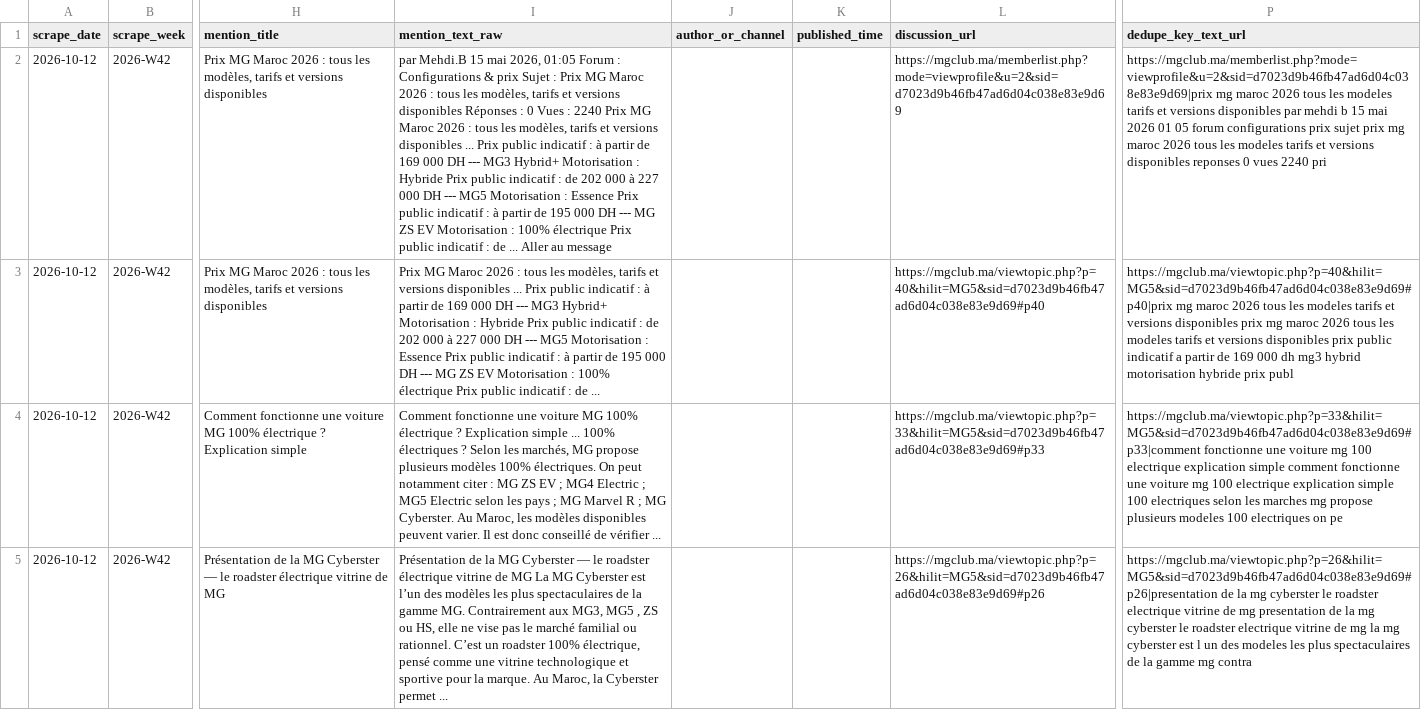
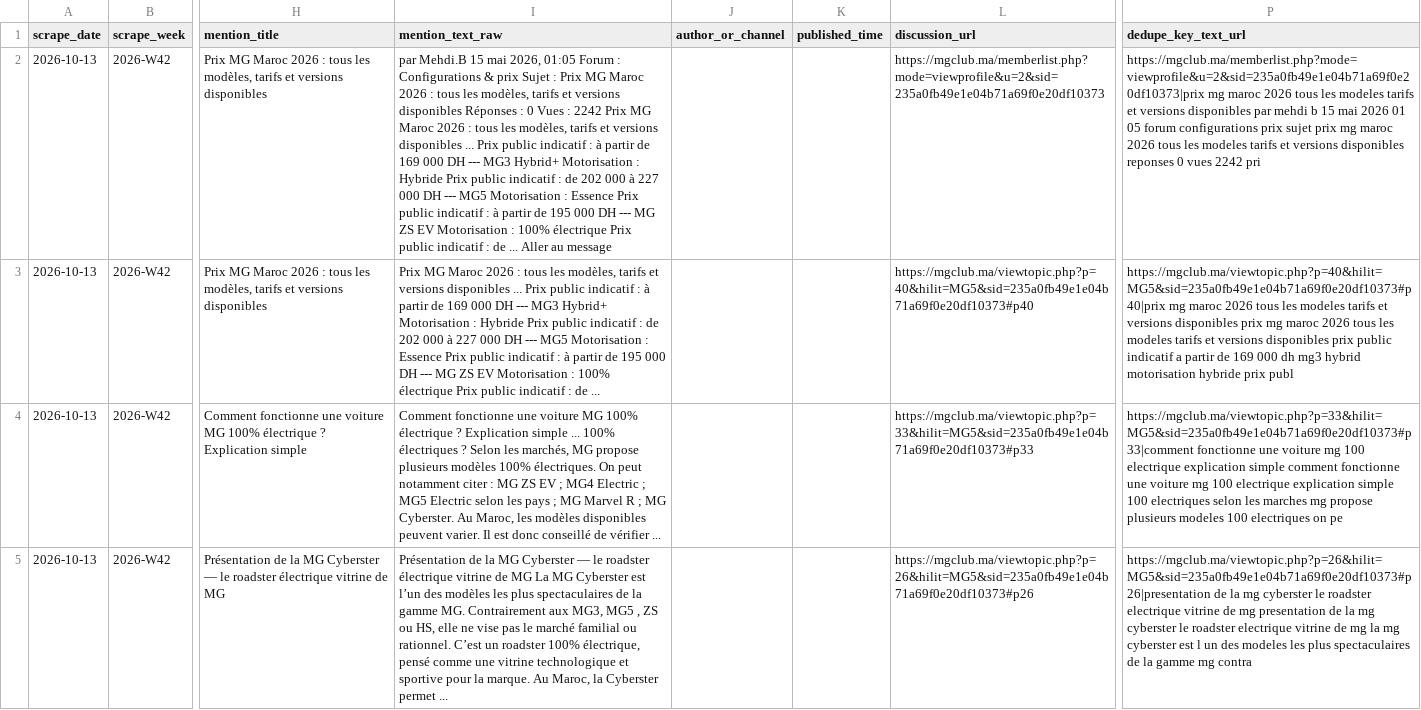
Before and after one commit to DTBknight/car-export-radar, a CSV file: data/latest/cleaned_mentions.csv, drawn as a sheet; only a part is shown, gaps mark what is left out; the diff covers the shown part only; the diff names each change by its address in the sheet, - before the commit and + after, or states it on an @@ line.

```diff
--- a/data/latest/cleaned_mentions.csv
+++ b/data/latest/cleaned_mentions.csv
-A2:A5 (scrape_date): 2026-10-12
+A2:A5 (scrape_date): 2026-10-13
-I2 (mention_text_raw): …Vues : 2240 Prix MG…
+I2 (mention_text_raw): …Vues : 2242 Prix MG…
-L2 (discussion_url): https://mgclub.ma/memberlist.php?mode=viewprofile&u=2&sid=d7023d9b46fb47ad6d04c038e83e9d69
+L2 (discussion_url): https://mgclub.ma/memberlist.php?mode=viewprofile&u=2&sid=235a0fb49e1e04b71a69f0e20df10373
-P2 (dedupe_key_text_url): https://mgclub.ma/memberlist.php?mode=viewprofile&u=2&sid=d7023d9b46fb47ad6d04c038e83e9d69|prix mg maroc 2026 tous les modeles tarifs et versions disponibles par mehdi b 15 mai 2026 01 05 forum configurations prix sujet prix mg maroc 2026 tous les modeles tarifs et versions disponibles reponses 0 vues 2240 pri
+P2 (dedupe_key_text_url): https://mgclub.ma/memberlist.php?mode=viewprofile&u=2&sid=235a0fb49e1e04b71a69f0e20df10373|prix mg maroc 2026 tous les modeles tarifs et versions disponibles par mehdi b 15 mai 2026 01 05 forum configurations prix sujet prix mg maroc 2026 tous les modeles tarifs et versions disponibles reponses 0 vues 2242 pri
-L3 (discussion_url): https://mgclub.ma/viewtopic.php?p=40&hilit=MG5&sid=d7023d9b46fb47ad6d04c038e83e9d69#p40
+L3 (discussion_url): https://mgclub.ma/viewtopic.php?p=40&hilit=MG5&sid=235a0fb49e1e04b71a69f0e20df10373#p40
-P3 (dedupe_key_text_url): https://mgclub.ma/viewtopic.php?p=40&hilit=MG5&sid=d7023d9b46fb47ad6d04c038e83e9d69#p40|prix mg maroc…
+P3 (dedupe_key_text_url): https://mgclub.ma/viewtopic.php?p=40&hilit=MG5&sid=235a0fb49e1e04b71a69f0e20df10373#p40|prix mg maroc…
-L4 (discussion_url): https://mgclub.ma/viewtopic.php?p=33&hilit=MG5&sid=d7023d9b46fb47ad6d04c038e83e9d69#p33
+L4 (discussion_url): https://mgclub.ma/viewtopic.php?p=33&hilit=MG5&sid=235a0fb49e1e04b71a69f0e20df10373#p33
-P4 (dedupe_key_text_url): https://mgclub.ma/viewtopic.php?p=33&hilit=MG5&sid=d7023d9b46fb47ad6d04c038e83e9d69#p33|comment fonctionne une…
+P4 (dedupe_key_text_url): https://mgclub.ma/viewtopic.php?p=33&hilit=MG5&sid=235a0fb49e1e04b71a69f0e20df10373#p33|comment fonctionne une…
-L5 (discussion_url): https://mgclub.ma/viewtopic.php?p=26&hilit=MG5&sid=d7023d9b46fb47ad6d04c038e83e9d69#p26
+L5 (discussion_url): https://mgclub.ma/viewtopic.php?p=26&hilit=MG5&sid=235a0fb49e1e04b71a69f0e20df10373#p26
-P5 (dedupe_key_text_url): https://mgclub.ma/viewtopic.php?p=26&hilit=MG5&sid=d7023d9b46fb47ad6d04c038e83e9d69#p26|presentation de la…
+P5 (dedupe_key_text_url): https://mgclub.ma/viewtopic.php?p=26&hilit=MG5&sid=235a0fb49e1e04b71a69f0e20df10373#p26|presentation de la…
```
Also changed, not shown: 8 edited cells elsewhere in this file, data/latest/evidence_samples.csv, data/latest/model_heat_by_market.csv, 2 other files.
